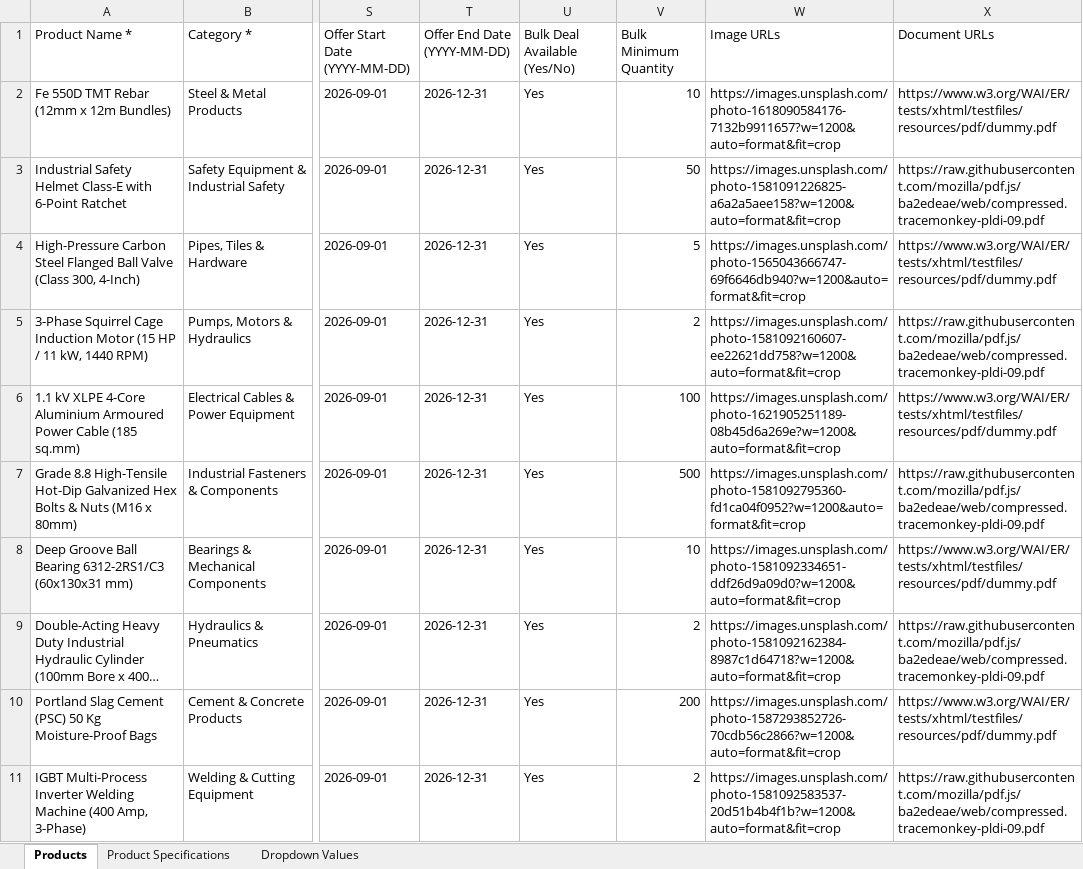
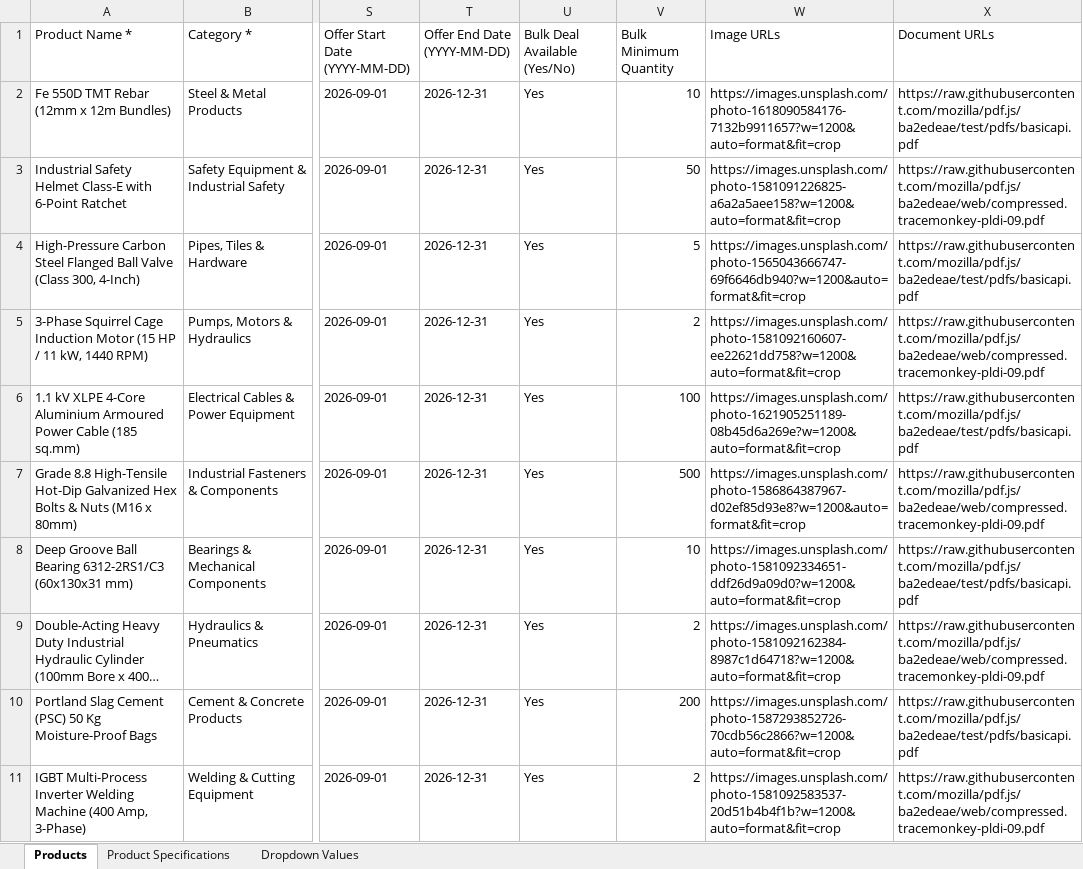
Before and after one commit to Anandgadge2/MSME_PugArch, an Excel workbook: backend/seeded_templates/Seeded_Products_Import.xlsx, sheet Products, drawn as a sheet; only a part is shown, gaps mark what is left out; long unchanged cells end in …; values as stored, in another font and other column widths than the file's, no borders; the diff covers the shown part only; the diff names each change by its address in the sheet, - before the commit and + after, or states it on an @@ line.

Commit message:
feat: add seed template generator and implementation for catalogue import service

```diff
--- a/backend/seeded_templates/Seeded_Products_Import.xlsx (sheet Products)
+++ b/backend/seeded_templates/Seeded_Products_Import.xlsx (sheet Products)
-X2 (Document URLs): https://www.w3.org/WAI/ER/tests/xhtml/testfiles/resources/pdf/dummy.pdf
+X2 (Document URLs): https://raw.githubusercontent.com/mozilla/pdf.js/ba2edeae/test/pdfs/basicapi.pdf
-X4 (Document URLs): https://www.w3.org/WAI/ER/tests/xhtml/testfiles/resources/pdf/dummy.pdf
+X4 (Document URLs): https://raw.githubusercontent.com/mozilla/pdf.js/ba2edeae/test/pdfs/basicapi.pdf
-X6 (Document URLs): https://www.w3.org/WAI/ER/tests/xhtml/testfiles/resources/pdf/dummy.pdf
+X6 (Document URLs): https://raw.githubusercontent.com/mozilla/pdf.js/ba2edeae/test/pdfs/basicapi.pdf
-W7 (Image URLs): https://images.unsplash.com/photo-1581092795360-fd1ca04f0952?w=1200&auto=format&fit=crop
+W7 (Image URLs): https://images.unsplash.com/photo-1586864387967-d02ef85d93e8?w=1200&auto=format&fit=crop
-X8 (Document URLs): https://www.w3.org/WAI/ER/tests/xhtml/testfiles/resources/pdf/dummy.pdf
+X8 (Document URLs): https://raw.githubusercontent.com/mozilla/pdf.js/ba2edeae/test/pdfs/basicapi.pdf
-X10 (Document URLs): https://www.w3.org/WAI/ER/tests/xhtml/testfiles/resources/pdf/dummy.pdf
+X10 (Document URLs): https://raw.githubusercontent.com/mozilla/pdf.js/ba2edeae/test/pdfs/basicapi.pdf
```
Also changed, not shown: 5 edited cells elsewhere in this sheet, backend/seeded_templates/Seeded_Services_Import.xlsx, 2 other files.
